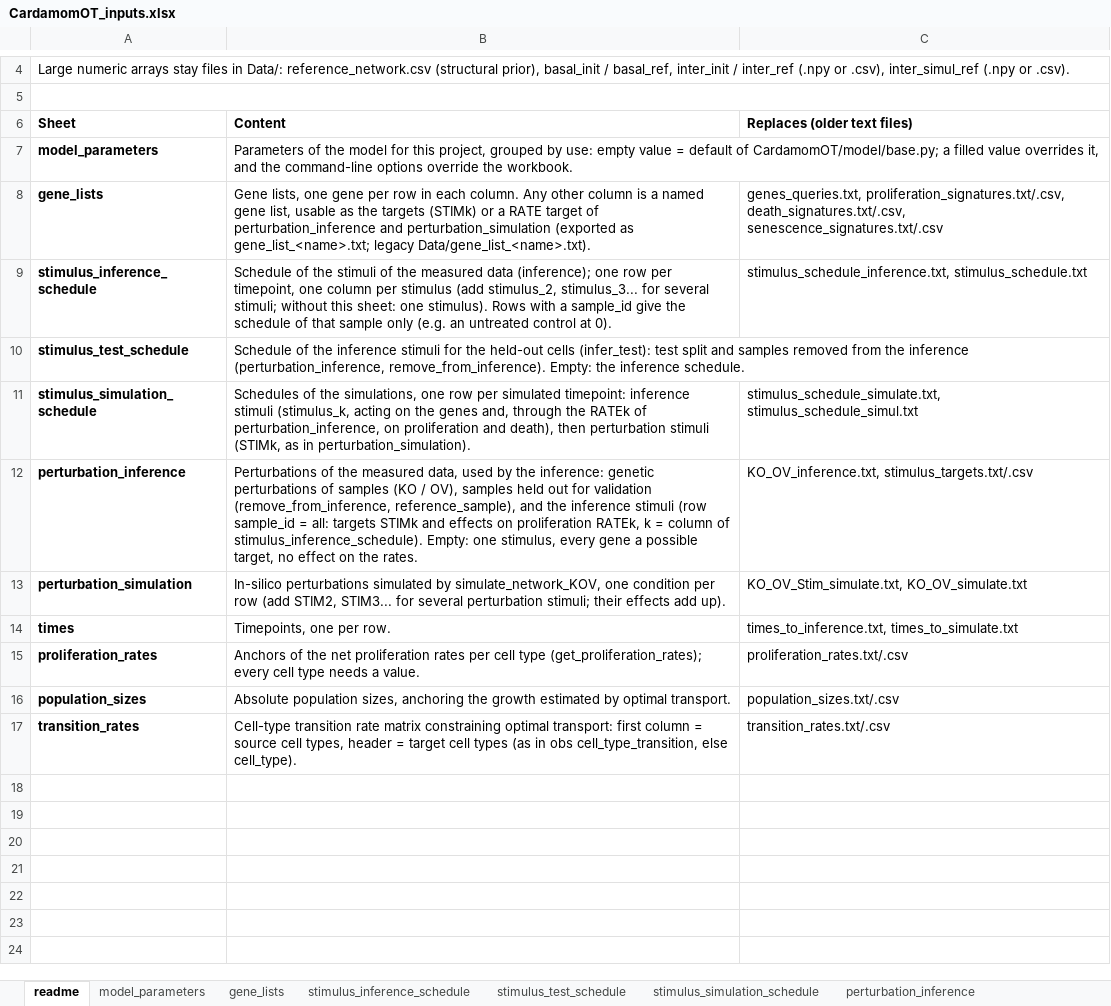
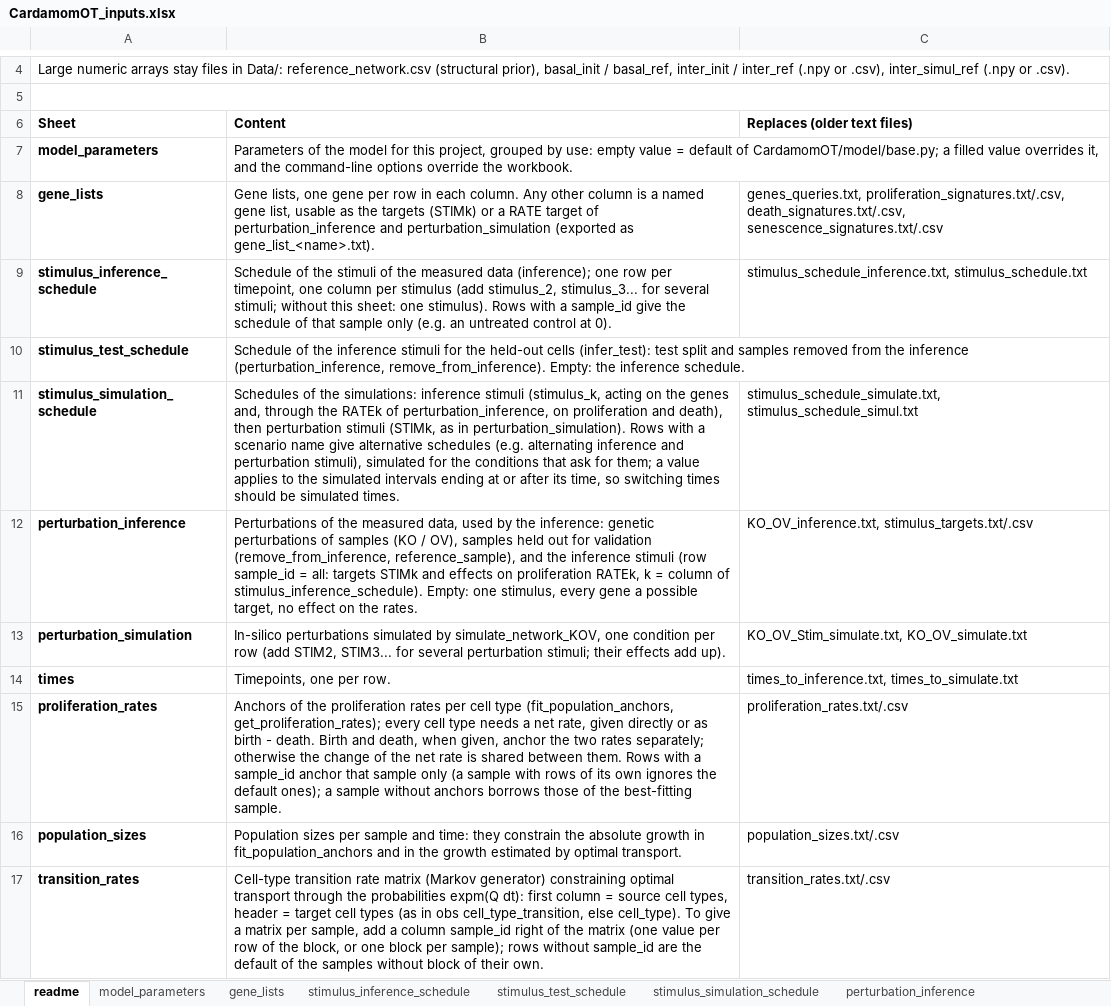
Before and after one commit to eliasventre/CardamomOT, an Excel workbook: experimental_datasets/Kameneva/Data/CardamomOT_inputs.xlsx, sheet readme, drawn as a sheet; only a part is shown, gaps mark what is left out; values as stored, in another font and other column widths than the file's, no borders; the diff names each change by its address in the sheet, - before the commit and + after, or states it on an @@ line.

```diff
--- a/experimental_datasets/Kameneva/Data/CardamomOT_inputs.xlsx (sheet readme)
+++ b/experimental_datasets/Kameneva/Data/CardamomOT_inputs.xlsx (sheet readme)
-B8 (Content): …(exported as gene_list_<name>.txt; legacy Data/gene_list_<name>.txt).
+B8 (Content): …(exported as gene_list_<name>.txt).
-B11 (Content): …of the simulations, one row per simulated timepoint: inference stimuli (stimulus_k, acting on the genes and, through the RATEk of perturbation_inference, on proliferation and death), then perturbation stimuli (STIMk, as in perturbation_simulation).
+B11 (Content): …of the simulations: inference stimuli (stimulus_k, acting on the genes and, through the RATEk of perturbation_inference, on proliferation and death), then perturbation stimuli (STIMk, as in perturbation_simulation). Rows with a scenario name give alternative schedules (e.g. alternating inference and perturbation stimuli), simulated for the conditions that ask for them; a value applies to the simulated intervals ending at or after its time, so switching times should be simulated times.
-B15 (Content): …of the net proliferation rates per cell type (get_proliferation_rates); every cell type needs a value.
+B15 (Content): …of the proliferation rates per cell type (fit_population_anchors, get_proliferation_rates); every cell type needs a net rate, given directly or as birth - death. Birth and death, when given, anchor the two rates separately; otherwise the change of the net rate is shared between them. Rows with a sample_id anchor that sample only (a sample with rows of its own ignores the default ones); a sample without anchors borrows those of the best-fitting sample.
-B16 (Content): Absolute population sizes, anchoring the growth…
+B16 (Content): Population sizes per sample and time: they constrain the absolute growth in fit_population_anchors and in the growth…
-B17 (Content): …rate matrix constraining optimal transport: first column = source cell types, header = target cell types (as in obs cell_type_transition, else cell_type).
+B17 (Content): …rate matrix (Markov generator) constraining optimal transport through the probabilities expm(Q dt): first column = source cell types, header = target cell types (as in obs cell_type_transition, else cell_type). To give a matrix per sample, add a column sample_id right of the matrix (one value per row of the block, or one block per sample); rows without sample_id are the default of the samples without block of their own.
```
Also changed, not shown: sheet proliferation_rates, CardamomOT_inputs.xlsx, experimental_datasets/Schiebinger/Data/CardamomOT_inputs.xlsx, 14 other files.
